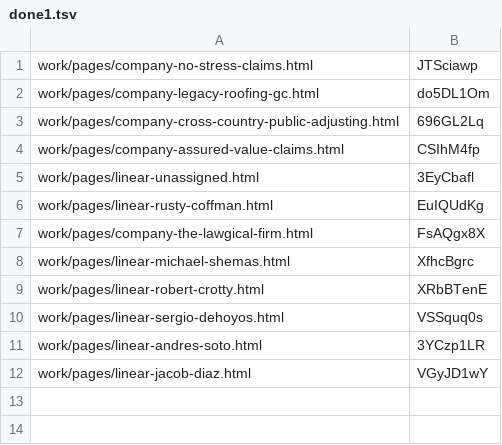
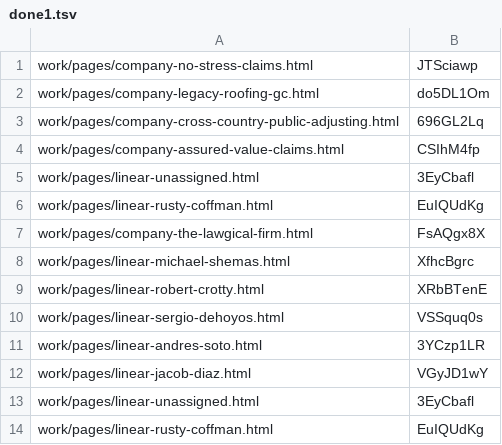
Before and after one commit to josephdittmanappraiser-ai/contractorupdates, a TSV file: work/publish/done1.tsv, drawn as a sheet; the diff names each change by its address in the sheet, - before the commit and + after, or states it on an @@ line.

```diff
--- a/work/publish/done1.tsv
+++ b/work/publish/done1.tsv
+row 13: work/pages/linear-unassigned.html | 3EyCbafl
+row 14: work/pages/linear-rusty-coffman.html | EuIQUdKg
```
Also changed, not shown: 4 other files.
